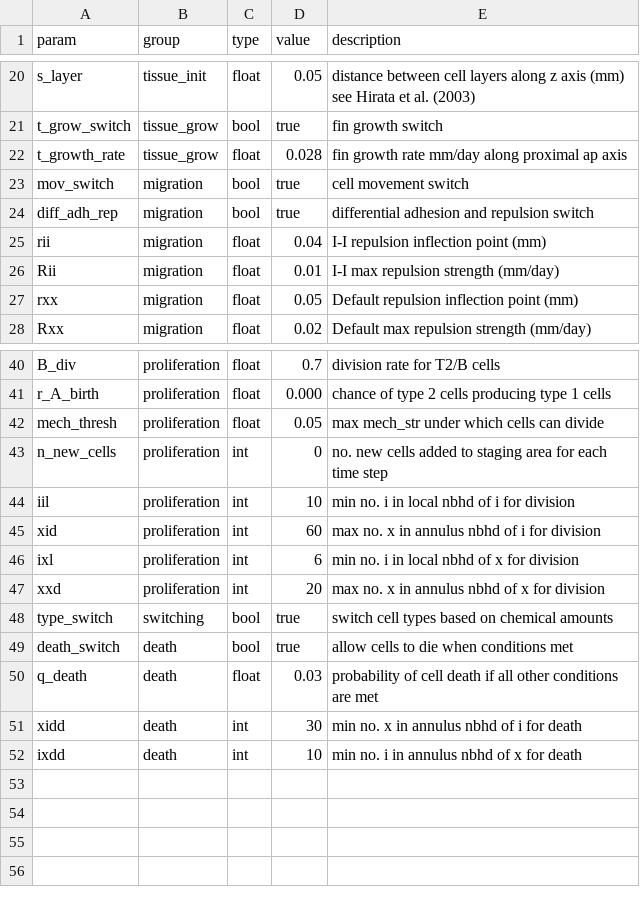
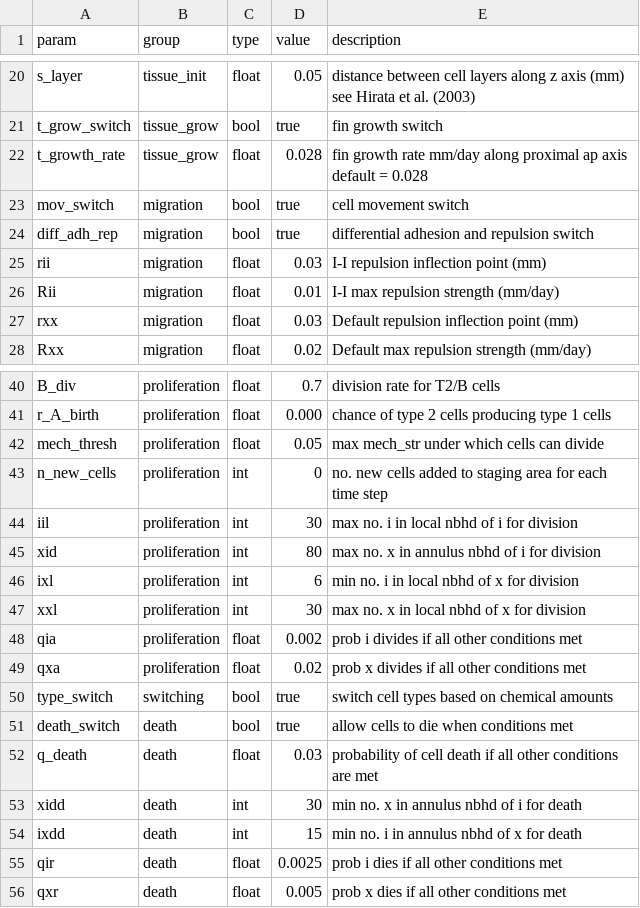
Before and after one commit to malonej501/yalla, a CSV file: params/eggspot_layers_params.csv, drawn as a sheet; only a part is shown, gaps mark what is left out.

Commit message:
feat: added birth death rate control parameters

```diff
--- a/params/eggspot_layers_params.csv
+++ b/params/eggspot_layers_params.csv
@@ -21,8 +21,8 @@ s_layer,tissue_init,float,0.05, distance between cell layers along z axis (mm) s
 t_grow_switch,tissue_grow,bool,true,fin growth switch
-t_growth_rate,tissue_grow,float,0.028,fin growth rate mm/day along proximal ap axis
+t_growth_rate,tissue_grow,float,0.028,fin growth rate mm/day along proximal ap axis default = 0.028
 mov_switch,migration,bool,true,cell movement switch
 diff_adh_rep,migration,bool,true,differential adhesion and repulsion switch
-rii,migration,float,0.04,I-I repulsion inflection point (mm)
+rii,migration,float,0.03,I-I repulsion inflection point (mm)
 Rii,migration,float,0.01,I-I max repulsion strength (mm/day)
-rxx,migration,float,0.05,Default repulsion inflection point (mm)
+rxx,migration,float,0.03,Default repulsion inflection point (mm)
 Rxx,migration,float,0.02,Default max repulsion strength (mm/day)
@@ -43,6 +43,8 @@ mech_thresh,proliferation,float,0.05,max mech_str under which cells can divide
 n_new_cells,proliferation,int,0,no. new cells added to staging area for each time step
-iil,proliferation,int,10,min no. i in local nbhd of i for division
-xid,proliferation,int,60,max no. x in annulus nbhd of i for division
+iil,proliferation,int,30,max no. i in local nbhd of i for division
+xid,proliferation,int,80,max no. x in annulus nbhd of i for division
 ixl,proliferation,int,6,min no. i in local nbhd of x for division
-xxd,proliferation,int,20,max no. x in annulus nbhd of x for division
+xxl,proliferation,int,30,max no. x in local nbhd of x for division
+qia,proliferation,float,0.002,prob i divides if all other conditions met
+qxa,proliferation,float,0.02,prob x divides if all other conditions met
 type_switch,switching,bool,true,switch cell types based on chemical amounts
@@ -51,2 +53,4 @@ q_death,death,float,0.03,probability of cell death if all other conditions are m
 xidd,death,int,30,min no. x in annulus nbhd of i for death
-ixdd,death,int,10,min no. i in annulus nbhd of x for death
+ixdd,death,int,15,min no. i in annulus nbhd of x for death
+qir,death,float,0.0025,prob i dies if all other conditions met
+qxr,death,float,0.005,prob x dies if all other conditions met
```
